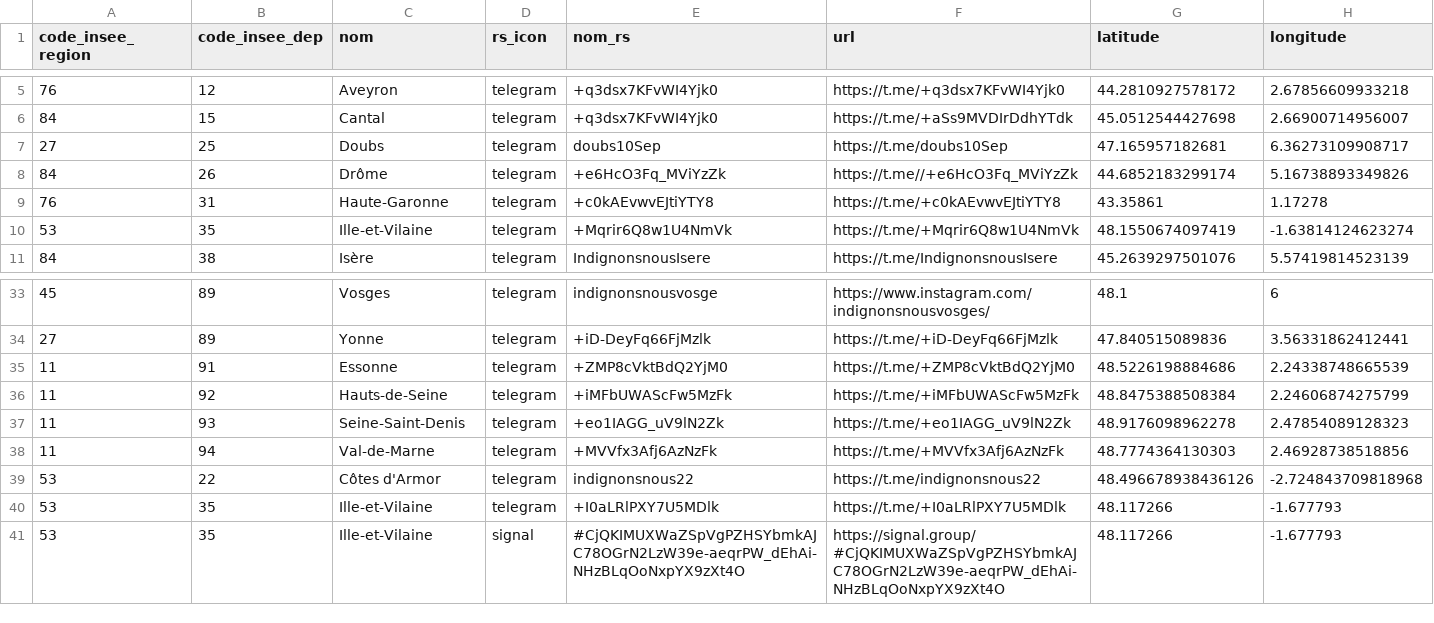
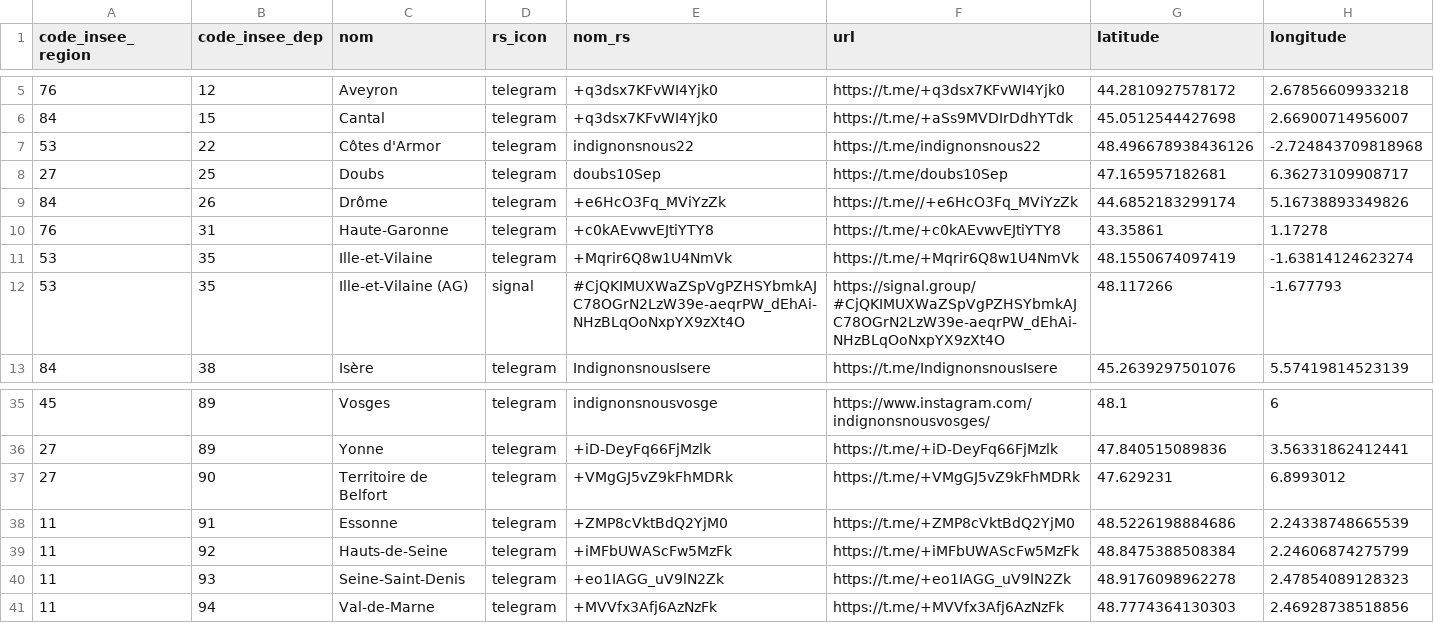
Before and after one commit to papaulpo/groups-search, a CSV file: src/data/groupes_dep.csv, drawn as a sheet; only a part is shown, gaps mark what is left out.

```diff
--- a/src/data/groupes_dep.csv
+++ b/src/data/groupes_dep.csv
@@ -6,2 +6,3 @@ code_insee_region,code_insee_dep,nom,rs_icon,nom_rs,url,latitude,longitude
 84,15,Cantal,telegram,+q3dsx7KFvWI4Yjk0,https://t.me/+aSs9MVDIrDdhYTdk,45.0512544427698,2.66900714956007
+53,22,"Côtes d'Armor",telegram,indignonsnous22,https://t.me/indignonsnous22,48.496678938436126,-2.724843709818968
 27,25,Doubs,telegram,doubs10Sep,https://t.me/doubs10Sep,47.165957182681,6.36273109908717
@@ -10,2 +11,3 @@ code_insee_region,code_insee_dep,nom,rs_icon,nom_rs,url,latitude,longitude
 53,35,Ille-et-Vilaine,telegram,+Mqrir6Q8w1U4NmVk,https://t.me/+Mqrir6Q8w1U4NmVk,48.1550674097419,-1.63814124623274
+53,35,"Ille-et-Vilaine (AG)",signal,#CjQKIMUXWaZSpVgPZHSYbmkAJC78OGrN2LzW39e-aeqrPW_dEhAi-NHzBLqOoNxpYX9zXt4O,https://signal.group/#CjQKIMUXWaZSpVgPZHSYbmkAJC78OGrN2LzW39e-aeqrPW_dEhAi-NHzBLqOoNxpYX9zXt4O,48.117266,-1.677793
 84,38,Isère,telegram,IndignonsnousIsere,https://t.me/IndignonsnousIsere,45.2639297501076,5.57419814523139
@@ -34,2 +36,3 @@ code_insee_region,code_insee_dep,nom,rs_icon,nom_rs,url,latitude,longitude
 27,89,Yonne,telegram,+iD-DeyFq66FjMzlk,https://t.me/+iD-DeyFq66FjMzlk,47.840515089836,3.56331862412441
+27,90,"Territoire de Belfort",telegram,+VMgGJ5vZ9kFhMDRk,https://t.me/+VMgGJ5vZ9kFhMDRk,47.629231,6.8993012
 11,91,Essonne,telegram,+ZMP8cVktBdQ2YjM0,https://t.me/+ZMP8cVktBdQ2YjM0,48.5226198884686,2.24338748665539
@@ -38,4 +41 @@ code_insee_region,code_insee_dep,nom,rs_icon,nom_rs,url,latitude,longitude
 11,94,Val-de-Marne,telegram,+MVVfx3Afj6AzNzFk,https://t.me/+MVVfx3Afj6AzNzFk,48.7774364130303,2.46928738518856
-53,22,"Côtes d'Armor",telegram,indignonsnous22,https://t.me/indignonsnous22,48.496678938436126,-2.724843709818968
-53,35,Ille-et-Vilaine,telegram,+I0aLRlPXY7U5MDlk,https://t.me/+I0aLRlPXY7U5MDlk,48.117266,-1.677793
-53,35,Ille-et-Vilaine,signal,#CjQKIMUXWaZSpVgPZHSYbmkAJC78OGrN2LzW39e-aeqrPW_dEhAi-NHzBLqOoNxpYX9zXt4O,https://signal.group/#CjQKIMUXWaZSpVgPZHSYbmkAJC78OGrN2LzW39e-aeqrPW_dEhAi-NHzBLqOoNxpYX9zXt4O,48.117266,-1.677793
```
Also changed, not shown: src/data/groupes_loc.csv.
